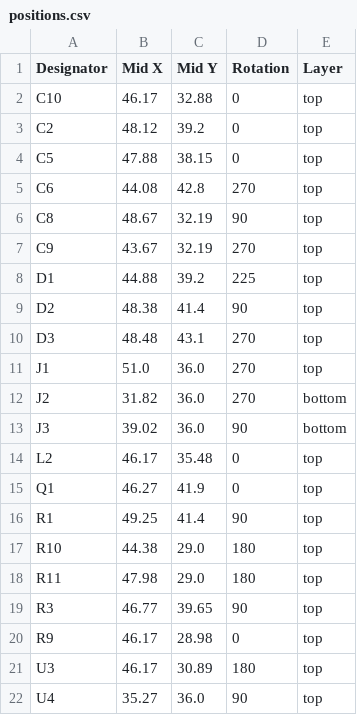
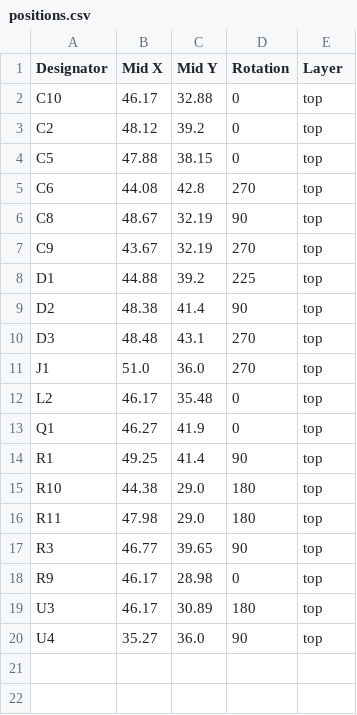
Before and after one commit to FigJam23/ESP32-Faikin-ESP32-C6-, a CSV file: PCB/Faikin/production/positions.csv, drawn as a sheet; the diff names each change by its address in the sheet, - before the commit and + after, or states it on an @@ line.

```diff
--- a/PCB/Faikin/production/positions.csv
+++ b/PCB/Faikin/production/positions.csv
-row 12: J2 | 31.82 | 36.0 | 270 | bottom
-row 13: J3 | 39.02 | 36.0 | 90 | bottom
```
Also changed, not shown: PCB/Faikin/production/bom.csv, 9 other files.
